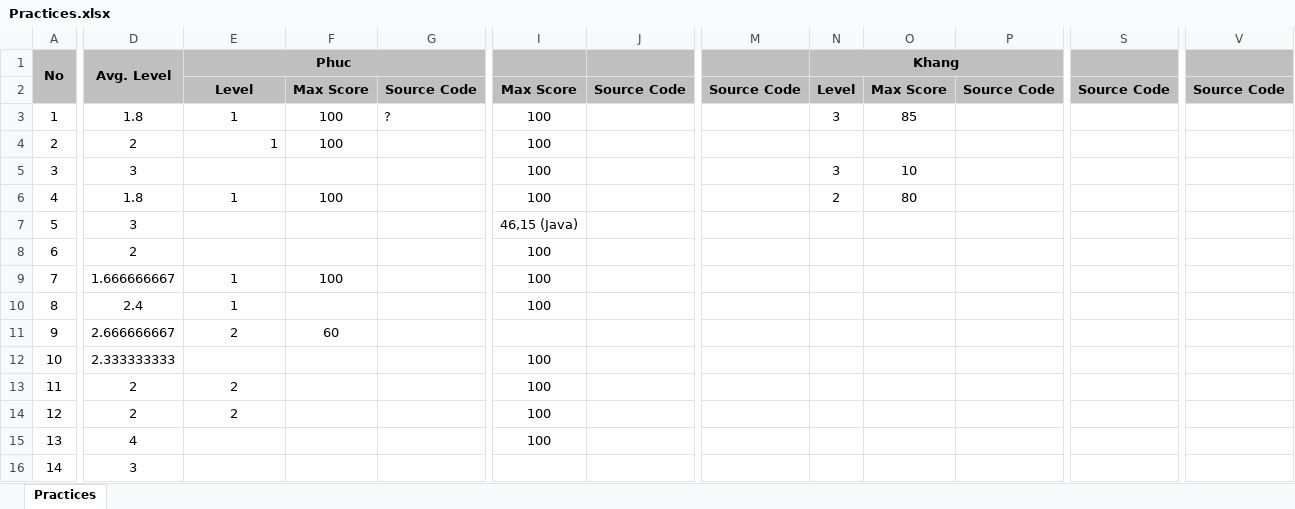
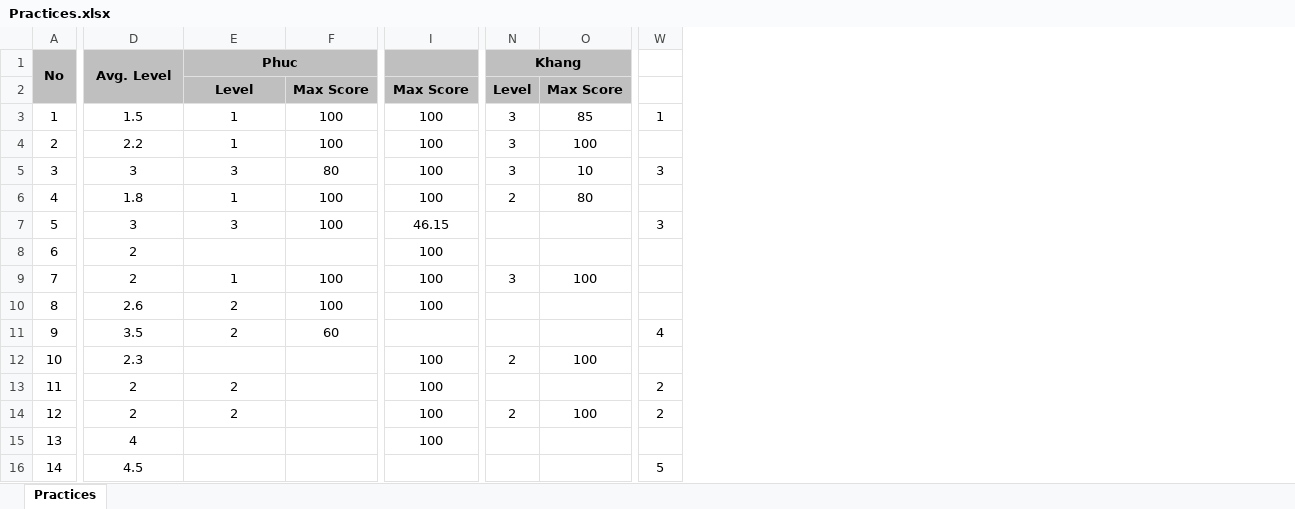
Before and after one commit to haminhngoc/Programming, an Excel workbook: Olympic-2014/Practices.xlsx, sheet Practices, drawn as a sheet; only a part is shown, gaps mark what is left out; values as stored, in another font and other column widths than the file's, no borders; removed rows and columns are numbered as before the commit, all else as after; the diff covers the shown part only; the diff names each change by its address in the sheet, - before the commit and + after, or states it on an @@ line.

Commit message:
Update Practice

```diff
--- a/Olympic-2014/Practices.xlsx (sheet Practices)
+++ b/Olympic-2014/Practices.xlsx (sheet Practices)
@@ column G hidden, rows 2-3: Source Code | ? @@
@@ column J hidden, row 2: Source Code @@
@@ column M hidden, row 2: Source Code @@
@@ column P hidden, row 2: Source Code @@
@@ column S hidden, row 2: Source Code @@
@@ column V hidden, row 2: Source Code @@
+column W, rows 3-16: 1 |  | 3 |  | 3 |  |  |  | 4 |  | 2 | 2 |  | 5
-D3 (Avg. Level): 1.8
+D3 (Avg. Level): 1.5
-D4 (Avg. Level): 2
+D4 (Avg. Level): 2.2
-E4 alignment: right
+E4 alignment: center
-N4 (Khang): (empty)
+N4 (Khang): 3
-O4: (empty)
+O4: 100
-E5 (Phuc): (empty)
+E5 (Phuc): 3
-F5: (empty)
+F5: 80
-E7 (Phuc): (empty)
+E7 (Phuc): 3
-F7: (empty)
+F7: 100
-I7: 46,15 (Java)
+I7: 46.15
-D9 (Avg. Level): 1.666666667
+D9 (Avg. Level): 2
-N9 (Khang): (empty)
+N9 (Khang): 3
-O9: (empty)
+O9: 100
-D10 (Avg. Level): 2.4
+D10 (Avg. Level): 2.6
-E10 (Phuc): 1
+E10 (Phuc): 2
-F10: (empty)
+F10: 100
-D11 (Avg. Level): 2.666666667
+D11 (Avg. Level): 3.5
-D12 (Avg. Level): 2.333333333
+D12 (Avg. Level): 2.3
-N12 (Khang): (empty)
+N12 (Khang): 2
-O12: (empty)
+O12: 100
-N14 (Khang): (empty)
+N14 (Khang): 2
-O14: (empty)
+O14: 100
-D16 (Avg. Level): 3
+D16 (Avg. Level): 4.5
```
Also changed, not shown: 53 edited cells elsewhere in this sheet, formulas that keep their value.
